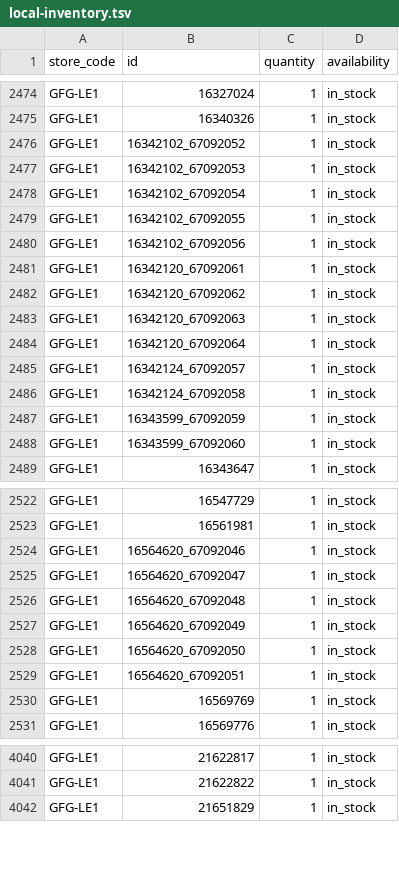
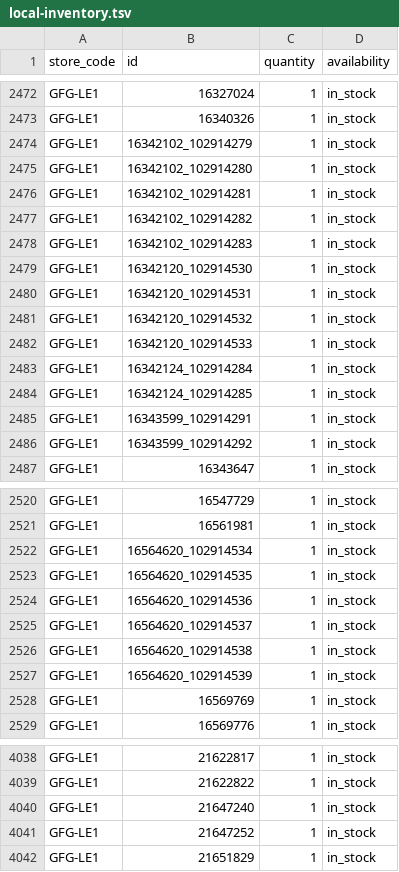
Before and after one commit to Geekmagic1983/gfg-local-inventory, a TSV file: docs/local-inventory.tsv, drawn as a sheet; only a part is shown, gaps mark what is left out; the diff covers the shown part only.

```diff
--- a/docs/local-inventory.tsv
+++ b/docs/local-inventory.tsv
@@ -2475,15 +2473,15 @@ GFG-LE1	16327024	1	in_stock
 GFG-LE1	16340326	1	in_stock
-GFG-LE1	16342102_67092052	1	in_stock
-GFG-LE1	16342102_67092053	1	in_stock
-GFG-LE1	16342102_67092054	1	in_stock
-GFG-LE1	16342102_67092055	1	in_stock
-GFG-LE1	16342102_67092056	1	in_stock
-GFG-LE1	16342120_67092061	1	in_stock
-GFG-LE1	16342120_67092062	1	in_stock
-GFG-LE1	16342120_67092063	1	in_stock
-GFG-LE1	16342120_67092064	1	in_stock
-GFG-LE1	16342124_67092057	1	in_stock
-GFG-LE1	16342124_67092058	1	in_stock
-GFG-LE1	16343599_67092059	1	in_stock
-GFG-LE1	16343599_67092060	1	in_stock
+GFG-LE1	16342102_102914279	1	in_stock
+GFG-LE1	16342102_102914280	1	in_stock
+GFG-LE1	16342102_102914281	1	in_stock
+GFG-LE1	16342102_102914282	1	in_stock
+GFG-LE1	16342102_102914283	1	in_stock
+GFG-LE1	16342120_102914530	1	in_stock
+GFG-LE1	16342120_102914531	1	in_stock
+GFG-LE1	16342120_102914532	1	in_stock
+GFG-LE1	16342120_102914533	1	in_stock
+GFG-LE1	16342124_102914284	1	in_stock
+GFG-LE1	16342124_102914285	1	in_stock
+GFG-LE1	16343599_102914291	1	in_stock
+GFG-LE1	16343599_102914292	1	in_stock
 GFG-LE1	16343647	1	in_stock
@@ -2523,8 +2521,8 @@ GFG-LE1	16547729	1	in_stock
 GFG-LE1	16561981	1	in_stock
-GFG-LE1	16564620_67092046	1	in_stock
-GFG-LE1	16564620_67092047	1	in_stock
-GFG-LE1	16564620_67092048	1	in_stock
-GFG-LE1	16564620_67092049	1	in_stock
-GFG-LE1	16564620_67092050	1	in_stock
-GFG-LE1	16564620_67092051	1	in_stock
+GFG-LE1	16564620_102914534	1	in_stock
+GFG-LE1	16564620_102914535	1	in_stock
+GFG-LE1	16564620_102914536	1	in_stock
+GFG-LE1	16564620_102914537	1	in_stock
+GFG-LE1	16564620_102914538	1	in_stock
+GFG-LE1	16564620_102914539	1	in_stock
 GFG-LE1	16569769	1	in_stock
@@ -4041,2 +4039,4 @@ GFG-LE1	21622817	1	in_stock
 GFG-LE1	21622822	1	in_stock
+GFG-LE1	21647240	1	in_stock
+GFG-LE1	21647252	1	in_stock
 GFG-LE1	21651829	1	in_stock
```
Also changed, not shown: 19 added rows, 7 removed rows and 49 edited cells elsewhere in this file.
